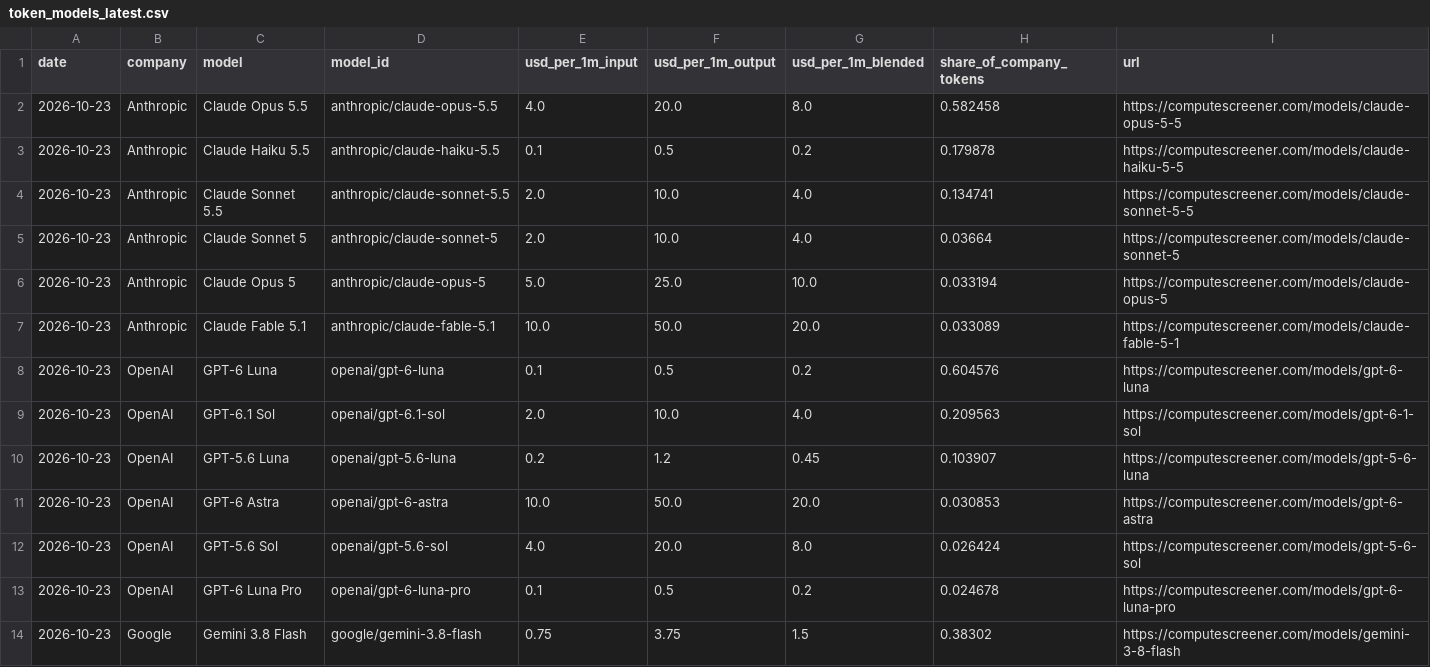
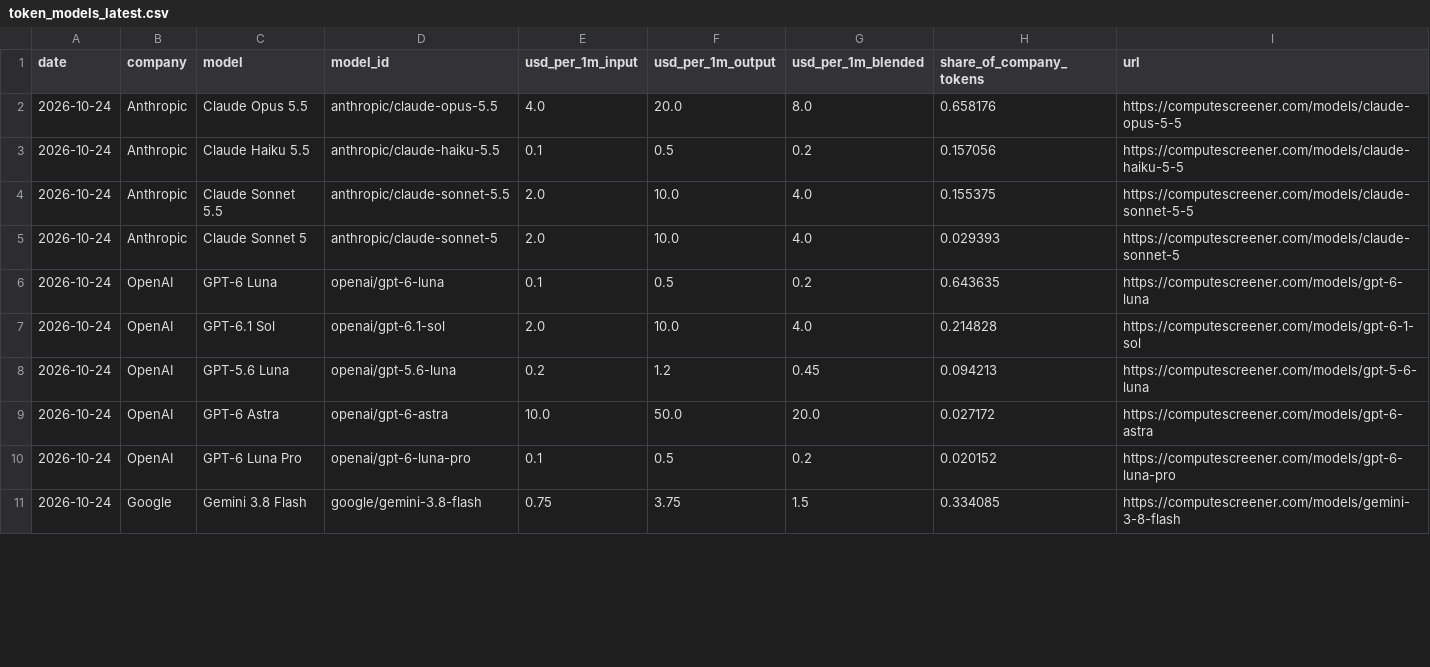
Before and after one commit to renshuBTC/compute-screener, a CSV file: data/token_models_latest.csv, drawn as a sheet; only a part is shown; the diff covers the shown part only.

```diff
--- a/data/token_models_latest.csv
+++ b/data/token_models_latest.csv
@@ -1,14 +1,11 @@
 date,company,model,model_id,usd_per_1m_input,usd_per_1m_output,usd_per_1m_blended,share_of_company_tokens,url
-2026-10-23,Anthropic,Claude Opus 5.5,anthropic/claude-opus-5.5,4.0,20.0,8.0,0.582458,https://computescreener.com/models/claude-opus-5-5
-2026-10-23,Anthropic,Claude Haiku 5.5,anthropic/claude-haiku-5.5,0.1,0.5,0.2,0.179878,https://computescreener.com/models/claude-haiku-5-5
-2026-10-23,Anthropic,Claude Sonnet 5.5,anthropic/claude-sonnet-5.5,2.0,10.0,4.0,0.134741,https://computescreener.com/models/claude-sonnet-5-5
-2026-10-23,Anthropic,Claude Sonnet 5,anthropic/claude-sonnet-5,2.0,10.0,4.0,0.03664,https://computescreener.com/models/claude-sonnet-5
-2026-10-23,Anthropic,Claude Opus 5,anthropic/claude-opus-5,5.0,25.0,10.0,0.033194,https://computescreener.com/models/claude-opus-5
-2026-10-23,Anthropic,Claude Fable 5.1,anthropic/claude-fable-5.1,10.0,50.0,20.0,0.033089,https://computescreener.com/models/claude-fable-5-1
-2026-10-23,OpenAI,GPT-6 Luna,openai/gpt-6-luna,0.1,0.5,0.2,0.604576,https://computescreener.com/models/gpt-6-luna
-2026-10-23,OpenAI,GPT-6.1 Sol,openai/gpt-6.1-sol,2.0,10.0,4.0,0.209563,https://computescreener.com/models/gpt-6-1-sol
-2026-10-23,OpenAI,GPT-5.6 Luna,openai/gpt-5.6-luna,0.2,1.2,0.45,0.103907,https://computescreener.com/models/gpt-5-6-luna
-2026-10-23,OpenAI,GPT-6 Astra,openai/gpt-6-astra,10.0,50.0,20.0,0.030853,https://computescreener.com/models/gpt-6-astra
-2026-10-23,OpenAI,GPT-5.6 Sol,openai/gpt-5.6-sol,4.0,20.0,8.0,0.026424,https://computescreener.com/models/gpt-5-6-sol
-2026-10-23,OpenAI,GPT-6 Luna Pro,openai/gpt-6-luna-pro,0.1,0.5,0.2,0.024678,https://computescreener.com/models/gpt-6-luna-pro
-2026-10-23,Google,Gemini 3.8 Flash,google/gemini-3.8-flash,0.75,3.75,1.5,0.38302,https://computescreener.com/models/gemini-3-8-flash
+2026-10-24,Anthropic,Claude Opus 5.5,anthropic/claude-opus-5.5,4.0,20.0,8.0,0.658176,https://computescreener.com/models/claude-opus-5-5
+2026-10-24,Anthropic,Claude Haiku 5.5,anthropic/claude-haiku-5.5,0.1,0.5,0.2,0.157056,https://computescreener.com/models/claude-haiku-5-5
+2026-10-24,Anthropic,Claude Sonnet 5.5,anthropic/claude-sonnet-5.5,2.0,10.0,4.0,0.155375,https://computescreener.com/models/claude-sonnet-5-5
+2026-10-24,Anthropic,Claude Sonnet 5,anthropic/claude-sonnet-5,2.0,10.0,4.0,0.029393,https://computescreener.com/models/claude-sonnet-5
+2026-10-24,OpenAI,GPT-6 Luna,openai/gpt-6-luna,0.1,0.5,0.2,0.643635,https://computescreener.com/models/gpt-6-luna
+2026-10-24,OpenAI,GPT-6.1 Sol,openai/gpt-6.1-sol,2.0,10.0,4.0,0.214828,https://computescreener.com/models/gpt-6-1-sol
+2026-10-24,OpenAI,GPT-5.6 Luna,openai/gpt-5.6-luna,0.2,1.2,0.45,0.094213,https://computescreener.com/models/gpt-5-6-luna
+2026-10-24,OpenAI,GPT-6 Astra,openai/gpt-6-astra,10.0,50.0,20.0,0.027172,https://computescreener.com/models/gpt-6-astra
+2026-10-24,OpenAI,GPT-6 Luna Pro,openai/gpt-6-luna-pro,0.1,0.5,0.2,0.020152,https://computescreener.com/models/gpt-6-luna-pro
+2026-10-24,Google,Gemini 3.8 Flash,google/gemini-3.8-flash,0.75,3.75,1.5,0.334085,https://computescreener.com/models/gemini-3-8-flash
```
Also changed, not shown: 3 added rows, 2 removed rows and 28 edited cells elsewhere in this file, data/gpu_index_daily.csv, data/gpu_providers_latest.csv, 3 other files.
